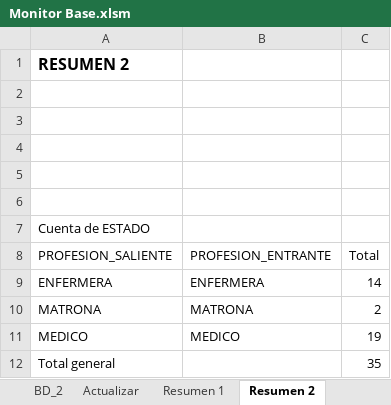
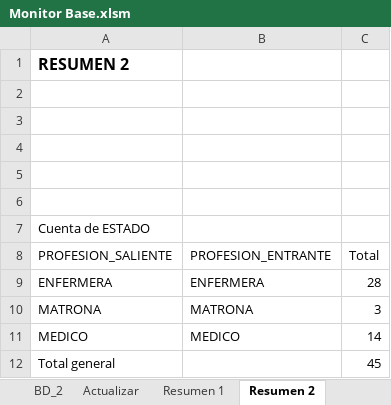
Before and after one commit to pcurinao/Monitores_Excel, an Excel workbook: Monitor Base.xlsm, sheet Resumen 2, drawn as a sheet; values as stored, in another font and other column widths than the file's, no borders; the diff names each change by its address in the sheet, - before the commit and + after, or states it on an @@ line.

```diff
--- a/Monitor Base.xlsm (sheet Resumen 2)
+++ b/Monitor Base.xlsm (sheet Resumen 2)
-C9 (Total): 14
+C9 (Total): 28
-C10 (Total): 2
+C10 (Total): 3
-C11 (Total): 19
+C11 (Total): 14
-C12 (Total): 35
+C12 (Total): 45
```
Also changed, not shown: sheet BD_2, 1 other file.
